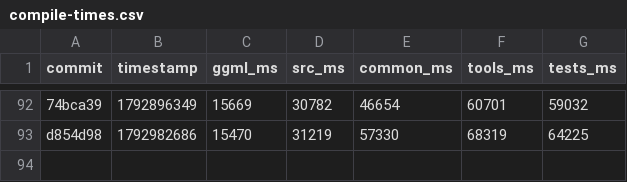
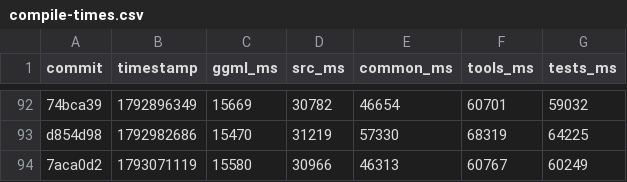
Before and after one commit to ggml-org/llama.cpp-dev, a CSV file: compile-times.csv, drawn as a sheet; only a part is shown, gaps mark what is left out; the diff names each change by its address in the sheet, - before the commit and + after, or states it on an @@ line.

```diff
--- a/compile-times.csv
+++ b/compile-times.csv
+row 94: 7aca0d2 | 1793071119 | 15580 | 30966 | 46313 | 60767 | 60249
```
Also changed, not shown: 2 other files.
